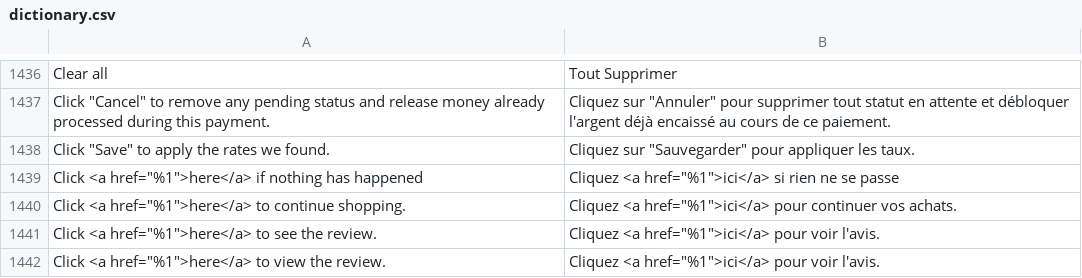
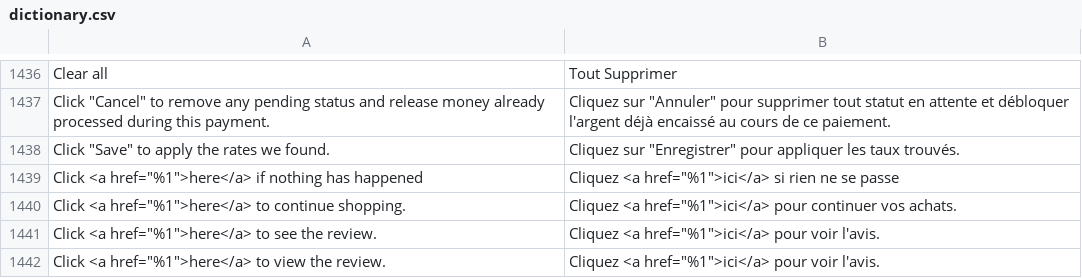
Before and after one commit to Imaginaerum/magento2-language-fr-fr, a CSV file: dictionary.csv, drawn as a sheet; only a part is shown, gaps mark what is left out; the diff names each change by its address in the sheet, - before the commit and + after, or states it on an @@ line.

Commit message:
fix #1056

```diff
--- a/dictionary.csv
+++ b/dictionary.csv
-B1438: Cliquez sur "Sauvegarder" pour appliquer les taux.
+B1438: Cliquez sur "Enregistrer" pour appliquer les taux trouvés.
```
